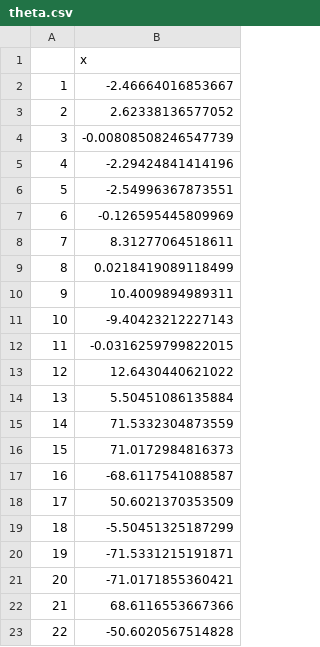
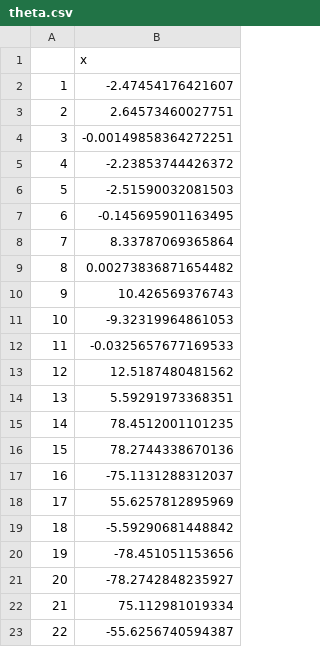
Before and after one commit to mleibert/504, a CSV file: theta.csv, drawn as a sheet.

```diff
--- a/theta.csv
+++ b/theta.csv
@@ -1,23 +1,23 @@
 "","x"
-"1",-2.46664016853667
-"2",2.62338136577052
-"3",-0.00808508246547739
-"4",-2.29424841414196
-"5",-2.54996367873551
-"6",-0.126595445809969
-"7",8.31277064518611
-"8",0.0218419089118499
-"9",10.4009894989311
-"10",-9.40423212227143
-"11",-0.0316259799822015
-"12",12.6430440621022
-"13",5.50451086135884
-"14",71.5332304873559
-"15",71.0172984816373
-"16",-68.6117541088587
-"17",50.6021370353509
-"18",-5.50451325187299
-"19",-71.5331215191871
-"20",-71.0171855360421
-"21",68.6116553667366
-"22",-50.6020567514828
+"1",-2.47454176421607
+"2",2.64573460027751
+"3",-0.00149858364272251
+"4",-2.23853744426372
+"5",-2.51590032081503
+"6",-0.145695901163495
+"7",8.33787069365864
+"8",0.00273836871654482
+"9",10.426569376743
+"10",-9.32319964861053
+"11",-0.0325657677169533
+"12",12.5187480481562
+"13",5.59291973368351
+"14",78.4512001101235
+"15",78.2744338670136
+"16",-75.1131288312037
+"17",55.6257812895969
+"18",-5.59290681448842
+"19",-78.451051153656
+"20",-78.2742848235927
+"21",75.112981019334
+"22",-55.6256740594387
```
Also changed, not shown: 1 other file.
